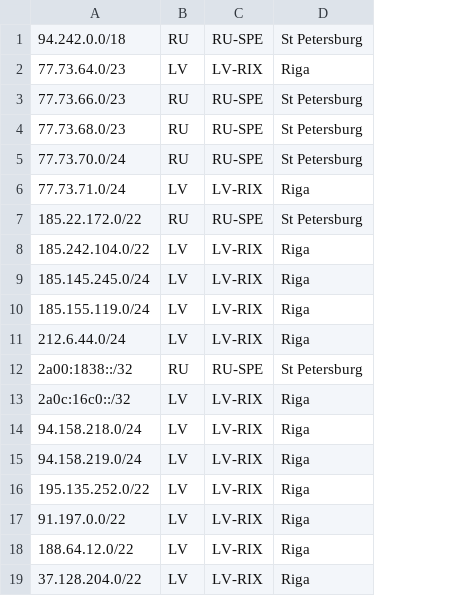
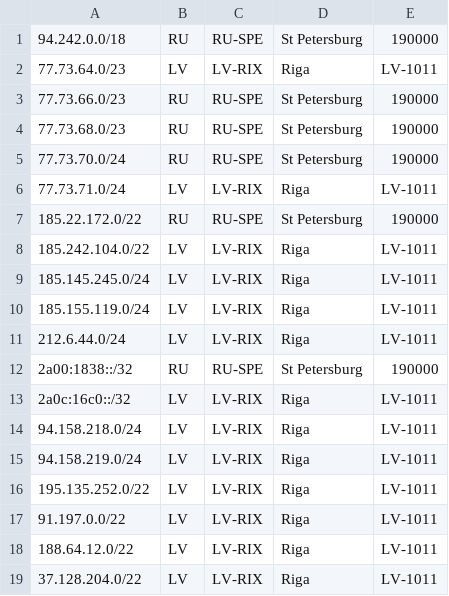
Before and after one commit to notyourcommy/veesp-geo, a CSV file: geofeed.csv, drawn as a sheet; the diff names each change by its address in the sheet, - before the commit and + after, or states it on an @@ line.

Commit message:
Update geofeed.csv

```diff
--- a/geofeed.csv
+++ b/geofeed.csv
+column E, rows 1-19: 190000 | LV-1011 | 190000 | 190000 | 190000 | LV-1011 | 190000 | LV-1011 | LV-1011 | LV-1011 | LV-1011 | 190000 | LV-1011 | LV-1011 | LV-1011 | LV-1011 | LV-1011 | LV-1011 | LV-1011
```
